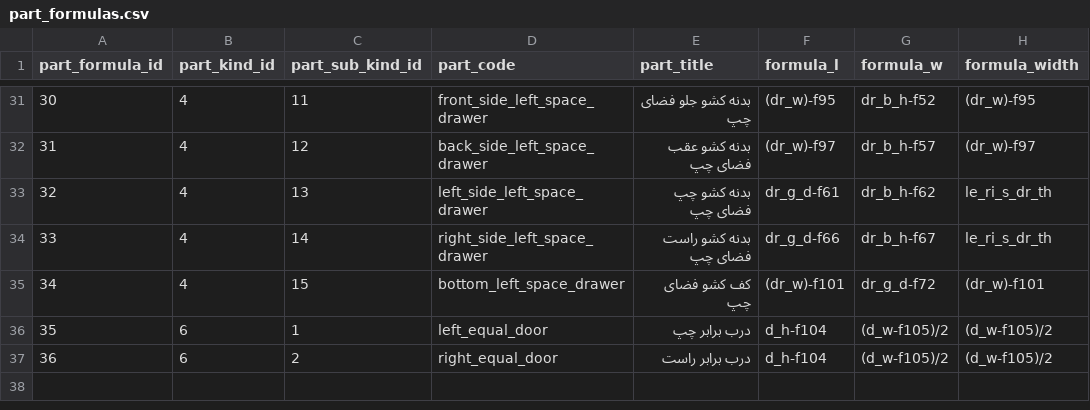
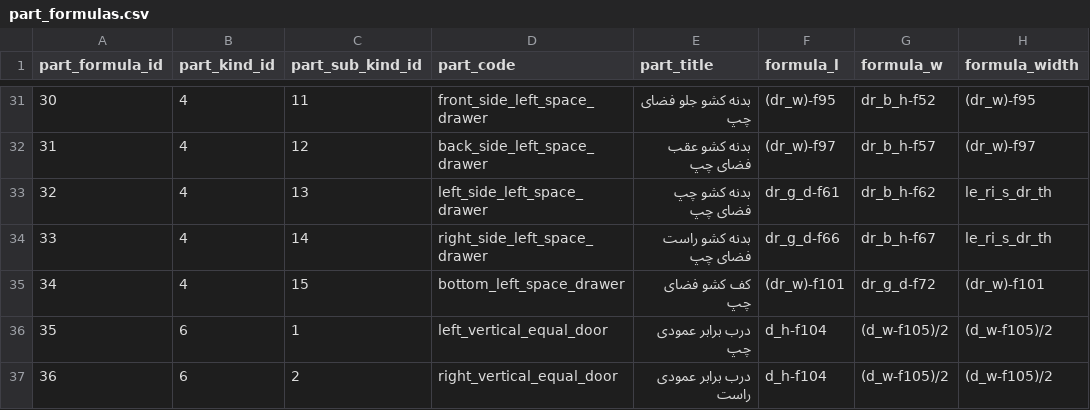
Before and after one commit to paddesigngroup-cloud/design, a CSV file: data/admins/00000000-0000-0000-0000-000000000001/tables/part_formulas.csv, drawn as a sheet; only a part is shown, gaps mark what is left out; the diff names each change by its address in the sheet, - before the commit and + after, or states it on an @@ line.

Commit message:
controller_box_snapshot.selected_parts

```diff
--- a/data/admins/00000000-0000-0000-0000-000000000001/tables/part_formulas.csv
+++ b/data/admins/00000000-0000-0000-0000-000000000001/tables/part_formulas.csv
-D36 (part_code): left_equal_door
+D36 (part_code): left_vertical_equal_door
-E36 (part_title): درب برابر چپ
+E36 (part_title): درب برابر عمودی چپ
-D37 (part_code): right_equal_door
+D37 (part_code): right_vertical_equal_door
-E37 (part_title): درب برابر راست
+E37 (part_title): درب برابر عمودی راست
```
Also changed, not shown: 5 other files.
